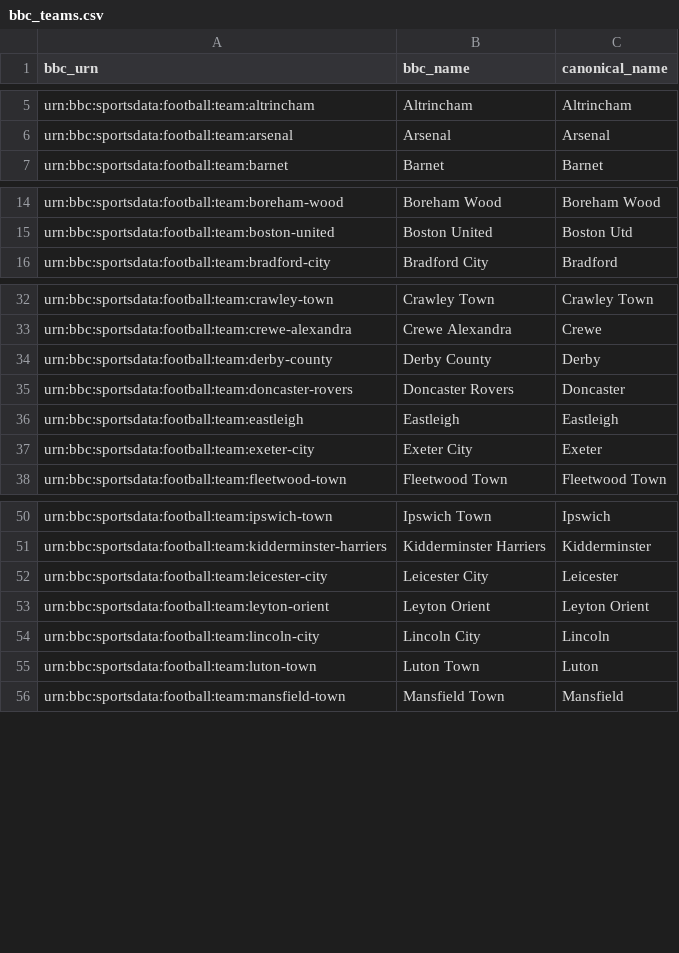
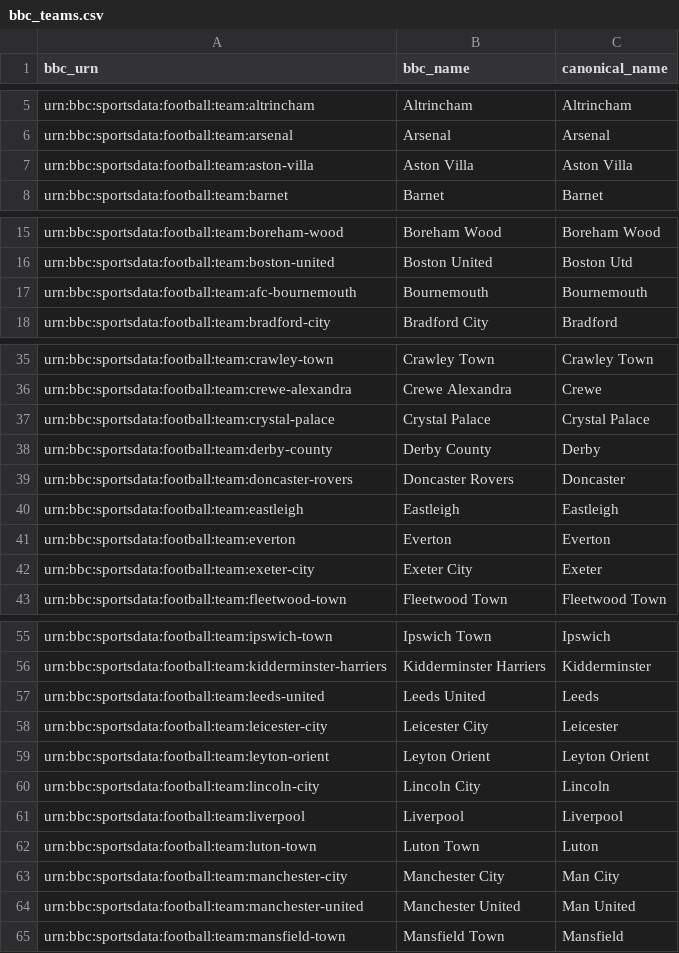
Before and after one commit to andrewolobo/baba-vanga-premier, a CSV file: reference/bbc_teams.csv, drawn as a sheet; only a part is shown, gaps mark what is left out; the diff covers the shown part only.

```diff
--- a/reference/bbc_teams.csv
+++ b/reference/bbc_teams.csv
@@ -6,2 +6,3 @@ urn:bbc:sportsdata:football:team:altrincham,Altrincham,Altrincham
 urn:bbc:sportsdata:football:team:arsenal,Arsenal,Arsenal
+urn:bbc:sportsdata:football:team:aston-villa,Aston Villa,Aston Villa
 urn:bbc:sportsdata:football:team:barnet,Barnet,Barnet
@@ -15,2 +16,3 @@ urn:bbc:sportsdata:football:team:boreham-wood,Boreham Wood,Boreham Wood
 urn:bbc:sportsdata:football:team:boston-united,Boston United,Boston Utd
+urn:bbc:sportsdata:football:team:afc-bournemouth,Bournemouth,Bournemouth
 urn:bbc:sportsdata:football:team:bradford-city,Bradford City,Bradford
@@ -33,2 +36,3 @@ urn:bbc:sportsdata:football:team:crawley-town,Crawley Town,Crawley Town
 urn:bbc:sportsdata:football:team:crewe-alexandra,Crewe Alexandra,Crewe
+urn:bbc:sportsdata:football:team:crystal-palace,Crystal Palace,Crystal Palace
 urn:bbc:sportsdata:football:team:derby-county,Derby County,Derby
@@ -36,2 +40,3 @@ urn:bbc:sportsdata:football:team:doncaster-rovers,Doncaster Rovers,Doncaster
 urn:bbc:sportsdata:football:team:eastleigh,Eastleigh,Eastleigh
+urn:bbc:sportsdata:football:team:everton,Everton,Everton
 urn:bbc:sportsdata:football:team:exeter-city,Exeter City,Exeter
@@ -51,2 +56,3 @@ urn:bbc:sportsdata:football:team:ipswich-town,Ipswich Town,Ipswich
 urn:bbc:sportsdata:football:team:kidderminster-harriers,Kidderminster Harriers,Kidderminster
+urn:bbc:sportsdata:football:team:leeds-united,Leeds United,Leeds
 urn:bbc:sportsdata:football:team:leicester-city,Leicester City,Leicester
@@ -54,3 +60,6 @@ urn:bbc:sportsdata:football:team:leyton-orient,Leyton Orient,Leyton Orient
 urn:bbc:sportsdata:football:team:lincoln-city,Lincoln City,Lincoln
+urn:bbc:sportsdata:football:team:liverpool,Liverpool,Liverpool
 urn:bbc:sportsdata:football:team:luton-town,Luton Town,Luton
+urn:bbc:sportsdata:football:team:manchester-city,Manchester City,Man City
+urn:bbc:sportsdata:football:team:manchester-united,Manchester United,Man United
 urn:bbc:sportsdata:football:team:mansfield-town,Mansfield Town,Mansfield
```
Also changed, not shown: 3 added rows elsewhere in this file, reference/team_aliases.csv, 16 other files.
